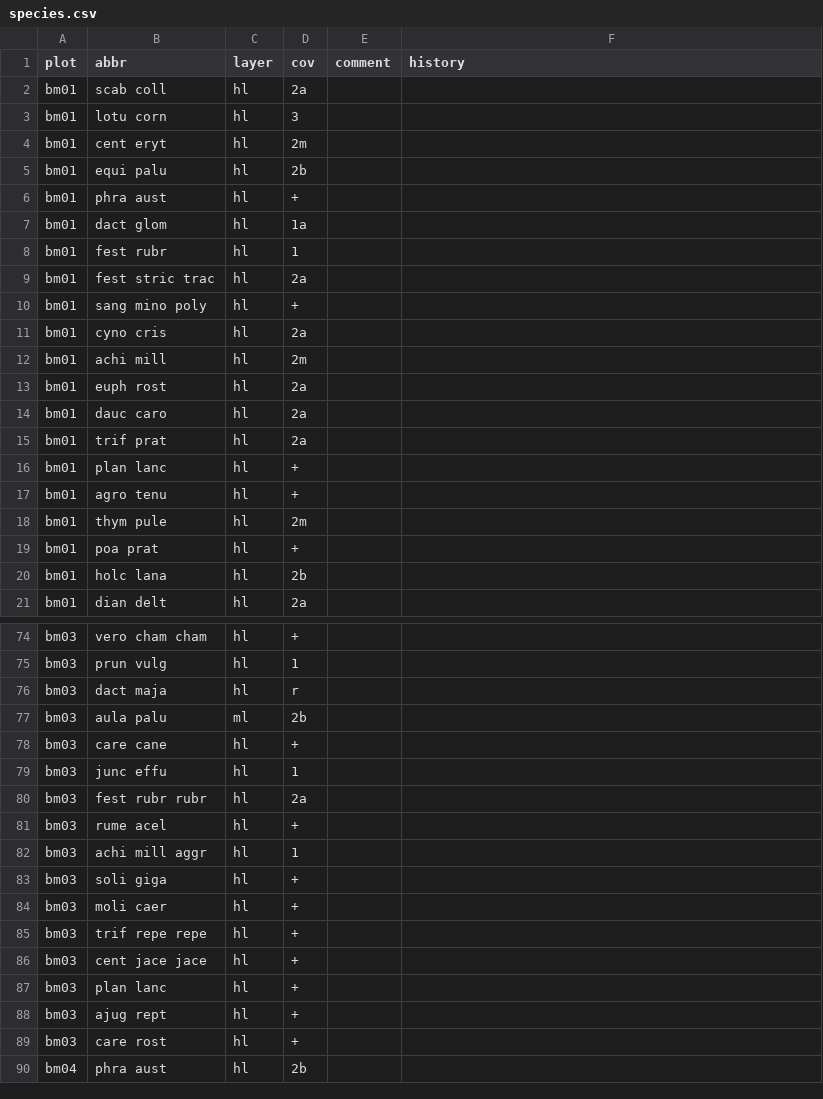
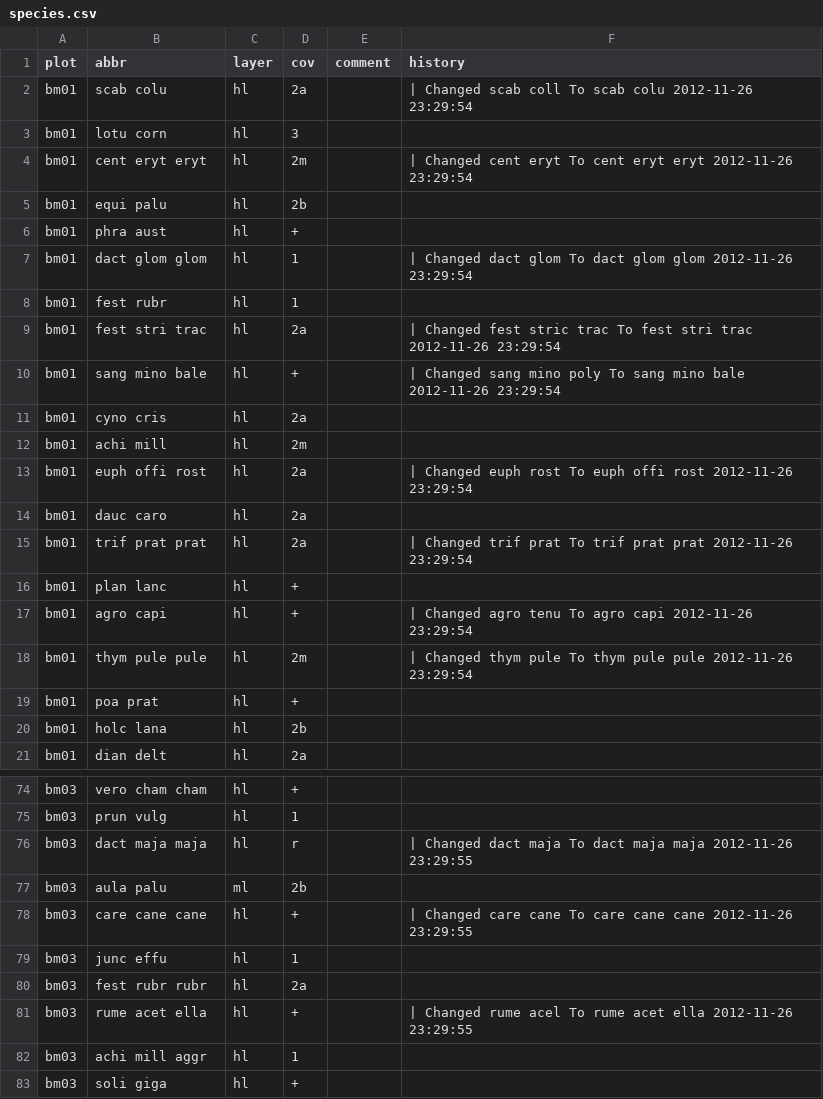
Before and after one commit to albinblaschka/vegsoup-data, a CSV file: bürmoos dta/species.csv, drawn as a sheet; only a part is shown, gaps mark what is left out; the shorter side is filled out with more unchanged rows; the diff covers the shown part only.

```diff
--- a/bürmoos dta/species.csv
+++ b/bürmoos dta/species.csv
@@ -1,2 +1,2 @@
 "plot";"abbr";"layer";"cov";"comment";"history"
-"bm01";"scab coll";"hl";"2a";;
+"bm01";"scab colu";"hl";"2a";"";" | Changed scab coll To scab colu 2012-11-26 23:29:54"
@@ -4 +4 @@
-"bm01";"cent eryt";"hl";"2m";;
+"bm01";"cent eryt eryt";"hl";"2m";"";" | Changed cent eryt To cent eryt eryt 2012-11-26 23:29:54"
@@ -7 +7 @@
-"bm01";"dact glom";"hl";"1a";;
+"bm01";"dact glom glom";"hl";"1";"";" | Changed dact glom To dact glom glom 2012-11-26 23:29:54"
@@ -9,2 +9,2 @@
-"bm01";"fest stric trac";"hl";"2a";;
-"bm01";"sang mino poly";"hl";"+";;
+"bm01";"fest stri trac";"hl";"2a";"";" | Changed fest stric trac To fest stri trac 2012-11-26 23:29:54"
+"bm01";"sang mino bale";"hl";"+";"";" | Changed sang mino poly To sang mino bale 2012-11-26 23:29:54"
@@ -13 +13 @@
-"bm01";"euph rost";"hl";"2a";;
+"bm01";"euph offi rost";"hl";"2a";"";" | Changed euph rost To euph offi rost 2012-11-26 23:29:54"
@@ -15 +15 @@
-"bm01";"trif prat";"hl";"2a";;
+"bm01";"trif prat prat";"hl";"2a";"";" | Changed trif prat To trif prat prat 2012-11-26 23:29:54"
@@ -17,2 +17,2 @@
-"bm01";"agro tenu";"hl";"+";;
-"bm01";"thym pule";"hl";"2m";;
+"bm01";"agro capi";"hl";"+";"";" | Changed agro tenu To agro capi 2012-11-26 23:29:54"
+"bm01";"thym pule pule";"hl";"2m";"";" | Changed thym pule To thym pule pule 2012-11-26 23:29:54"
@@ -76 +76 @@
-"bm03";"dact maja";"hl";"r";;
+"bm03";"dact maja maja";"hl";"r";"";" | Changed dact maja To dact maja maja 2012-11-26 23:29:55"
@@ -78 +78 @@
-"bm03";"care cane";"hl";"+";;
+"bm03";"care cane cane";"hl";"+";"";" | Changed care cane To care cane cane 2012-11-26 23:29:55"
@@ -81 +81 @@
-"bm03";"rume acel";"hl";"+";;
+"bm03";"rume acet ella";"hl";"+";"";" | Changed rume acel To rume acet ella 2012-11-26 23:29:55"
```
Also changed, not shown: 74 edited cells elsewhere in this file, 1 other file.
